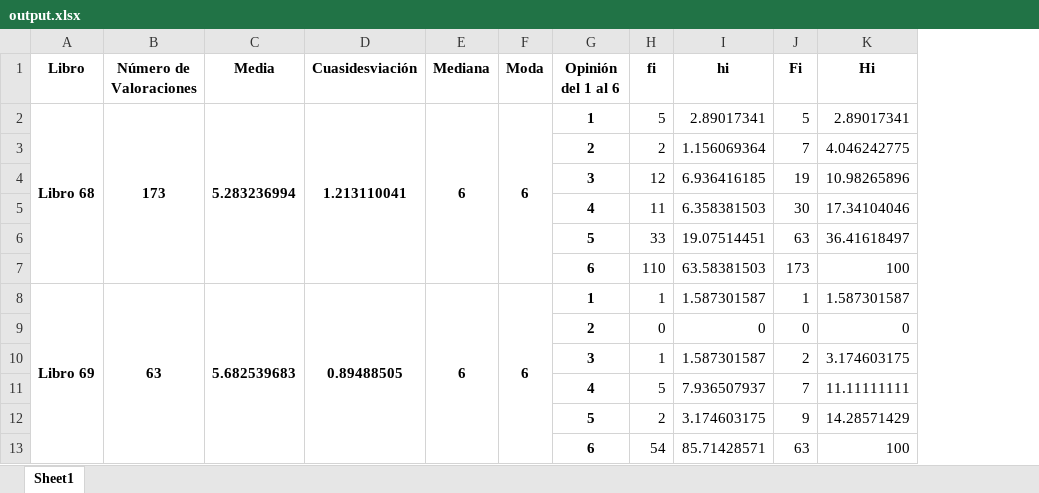
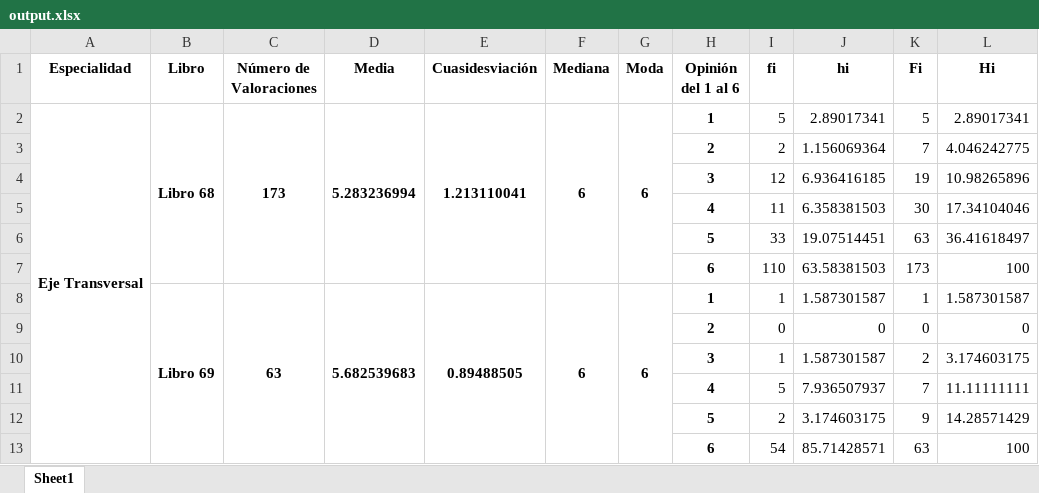
Before and after one commit to MLJeb/EstudioPopularidadBibliotecaUcab, an Excel workbook: output.xlsx, sheet Sheet1, drawn as a sheet; values as stored, in another font and other column widths than the file's, no borders; the diff names each change by its address in the sheet, - before the commit and + after, or states it on an @@ line.

```diff
--- a/output.xlsx (sheet Sheet1)
+++ b/output.xlsx (sheet Sheet1)
+column A (Especialidad), row 2: Eje Transversal
```
Also changed, not shown: output2.xlsx, 3 other files.
